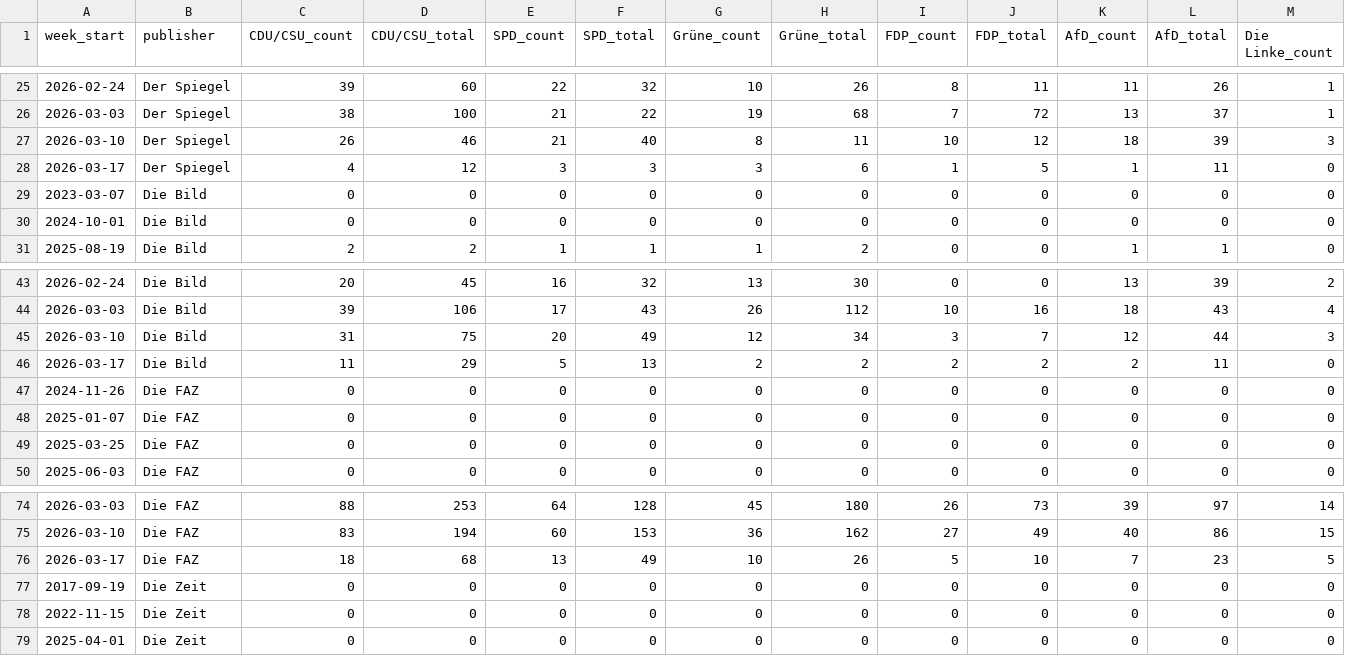
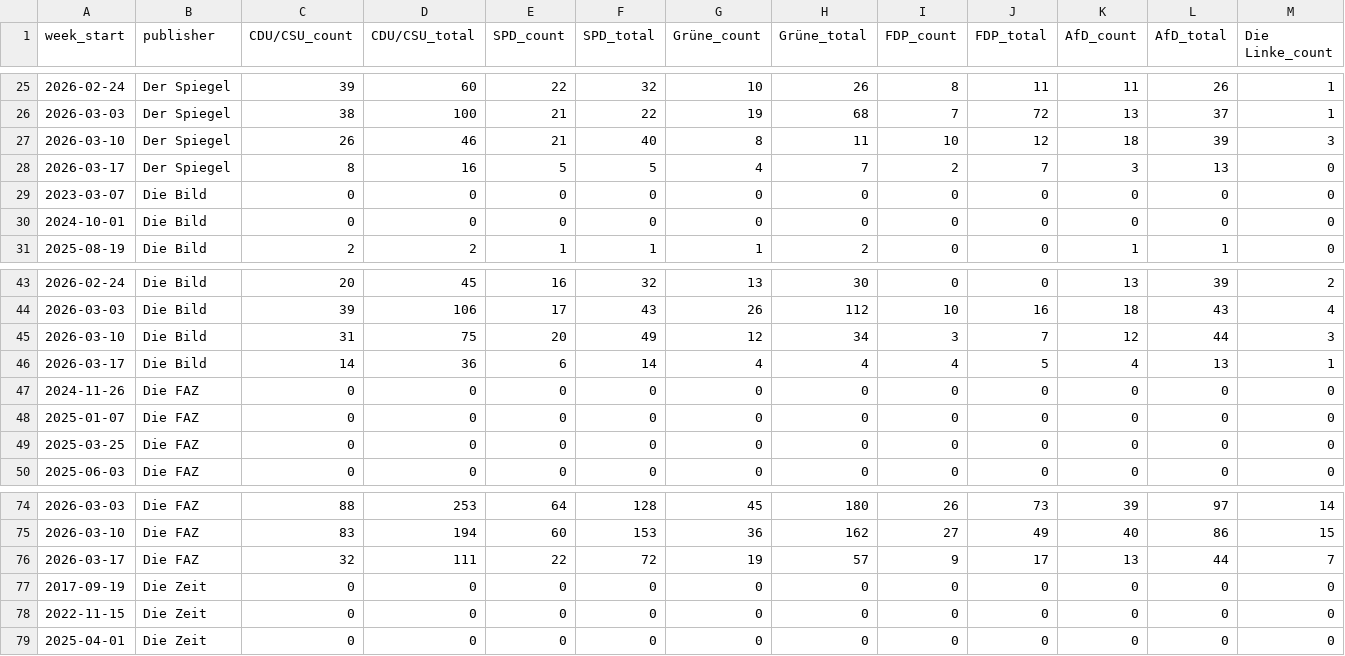
Before and after one commit to sakulmot99/Media-Monitoring, a CSV file: datasets/PARTIES_ANALYSIS.csv, drawn as a sheet; only a part is shown, gaps mark what is left out; removed rows and columns are numbered as before the commit, all else as after; rows hold the shown columns only; the diff names each change by its address in the sheet, - before the commit and + after, or states it on an @@ line.

```diff
--- a/datasets/PARTIES_ANALYSIS.csv
+++ b/datasets/PARTIES_ANALYSIS.csv
-row 28: 2026-03-17 | Der Spiegel | 4 | 12 | 3 | 3 | 3 | 6 | 1 | 5 | 1 | 11 | 0
+row 28: 2026-03-17 | Der Spiegel | 8 | 16 | 5 | 5 | 4 | 7 | 2 | 7 | 3 | 13 | 0
-row 46: 2026-03-17 | Die Bild | 11 | 29 | 5 | 13 | 2 | 2 | 2 | 2 | 2 | 11 | 0
+row 46: 2026-03-17 | Die Bild | 14 | 36 | 6 | 14 | 4 | 4 | 4 | 5 | 4 | 13 | 1
-row 76: 2026-03-17 | Die FAZ | 18 | 68 | 13 | 49 | 10 | 26 | 5 | 10 | 7 | 23 | 5
+row 76: 2026-03-17 | Die FAZ | 32 | 111 | 22 | 72 | 19 | 57 | 9 | 17 | 13 | 44 | 7
```
